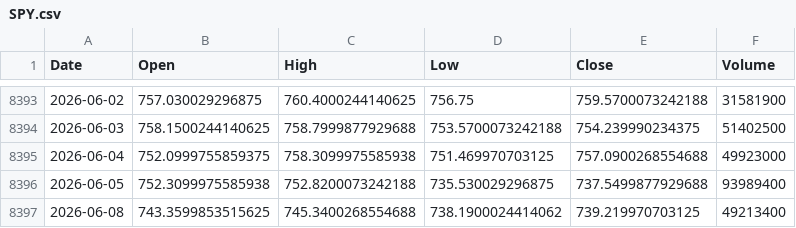
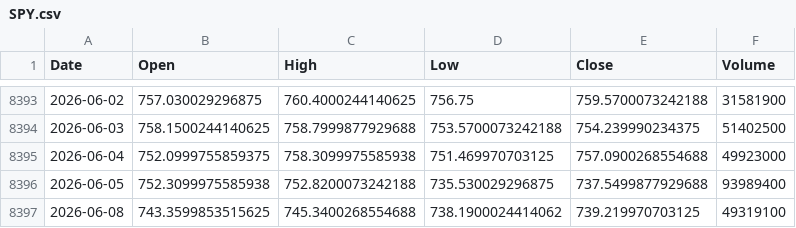
Before and after one commit to zz-dl/us-market-pulse, a CSV file: data/prices/SPY.csv, drawn as a sheet; only a part is shown, gaps mark what is left out.

```diff
--- a/data/prices/SPY.csv
+++ b/data/prices/SPY.csv
@@ -8396,2 +8396,2 @@ Date,Open,High,Low,Close,Volume
 2026-06-05,752.3099975585938,752.8200073242188,735.530029296875,737.5499877929688,93989400
-2026-06-08,743.3599853515625,745.3400268554688,738.1900024414062,739.219970703125,49213400
+2026-06-08,743.3599853515625,745.3400268554688,738.1900024414062,739.219970703125,49319100
```
Also changed, not shown: data/prices/QQQ.csv, 8 other files.
